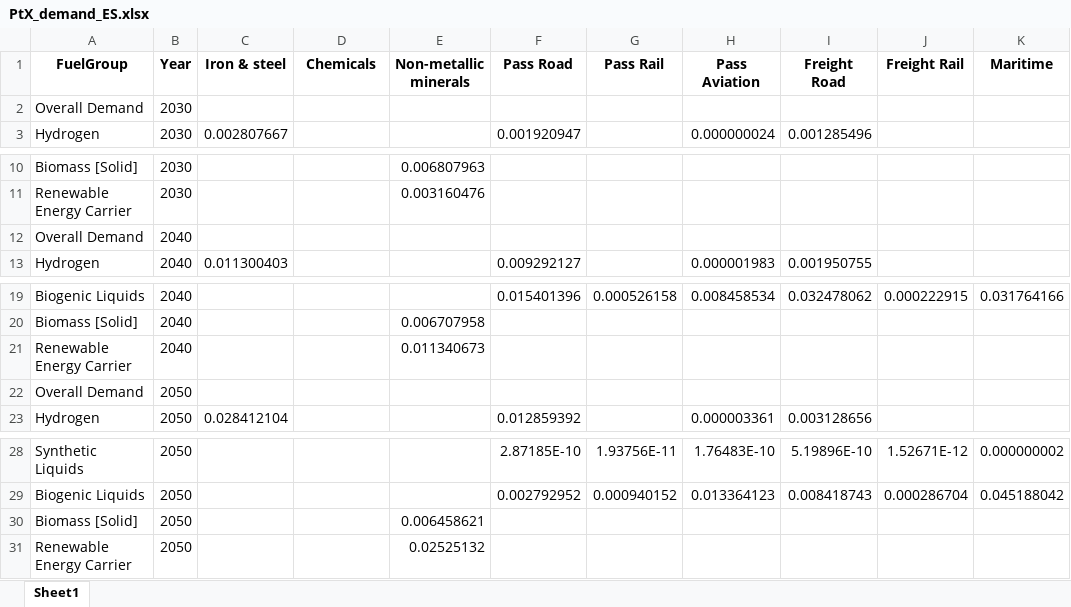
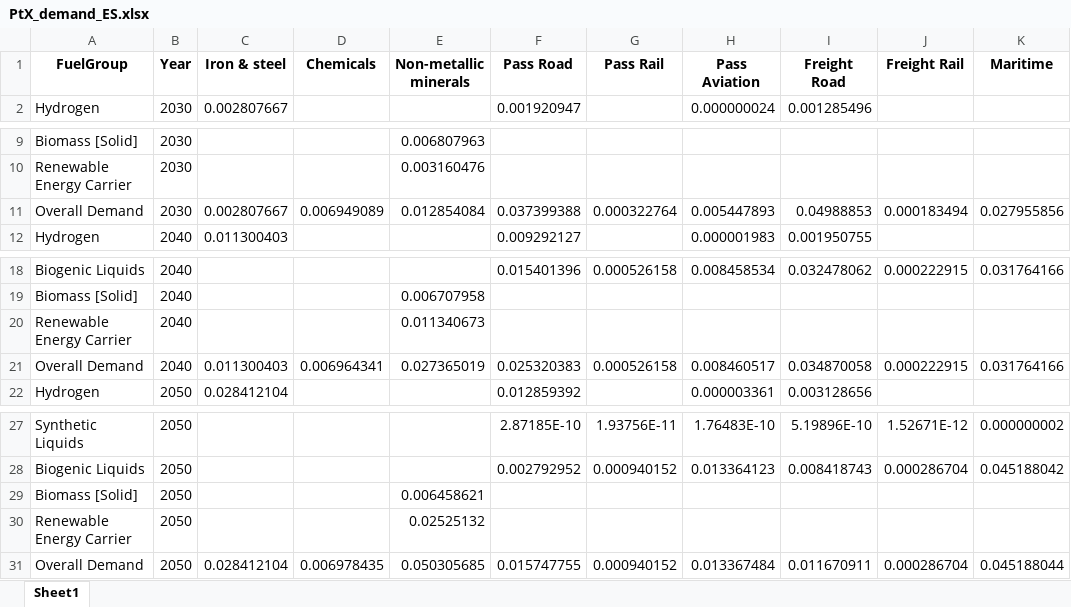
Before and after one commit to CSEI-EU/PtX-Markets, an Excel workbook: Outputs/PtX_demand_ES.xlsx, sheet Sheet1, drawn as a sheet; only a part is shown, gaps mark what is left out; values as stored, in another font and other column widths than the file's, no borders; removed rows and columns are numbered as before the commit, all else as after; the diff names each change by its address in the sheet, - before the commit and + after, or states it on an @@ line.

```diff
--- a/Outputs/PtX_demand_ES.xlsx (sheet Sheet1)
+++ b/Outputs/PtX_demand_ES.xlsx (sheet Sheet1)
-row 2: Overall Demand | 2030
-row 12: Overall Demand | 2040
+row 11: Overall Demand | 2030 | 0.002807667 | 0.006949089 | 0.012854084 | 0.037399388 | 0.000322764 | 0.005447893 | 0.04988853 | 0.000183494 | 0.027955856
-row 22: Overall Demand | 2050
+row 21: Overall Demand | 2040 | 0.011300403 | 0.006964341 | 0.027365019 | 0.025320383 | 0.000526158 | 0.008460517 | 0.034870058 | 0.000222915 | 0.031764166
+row 31: Overall Demand | 2050 | 0.028412104 | 0.006978435 | 0.050305685 | 0.015747755 | 0.000940152 | 0.013367484 | 0.011670911 | 0.000286704 | 0.045188044
```
Also changed, not shown: Outputs/PtX_demand_CZ.xlsx, Outputs/PtX_demand_DE.xlsx, 26 other files.
